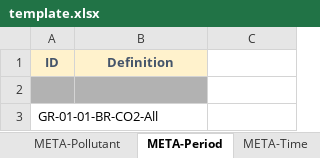
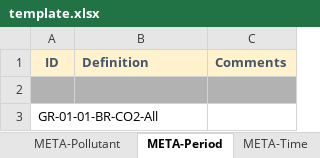
Before and after one commit to IEA-EBC-Annex86/annex, an Excel workbook: inst/template/template.xlsx, sheet META-Period, drawn as a sheet; values as stored, in another font and other column widths than the file's, no borders; the diff names each change by its address in the sheet, - before the commit and + after, or states it on an @@ line.

```diff
--- a/inst/template/template.xlsx (sheet META-Period)
+++ b/inst/template/template.xlsx (sheet META-Period)
-B1 alignment: center
+B1 alignment: left
-C1: (empty)
+C1: Comments
-C1 fill: none
+C1 fill: #FFF2CC
-C2 fill: none
+C2 fill: #B2B2B2
```
Also changed, not shown: sheet STAT, sheet META-Study, sheet META-Pollutant, 49 other files.
